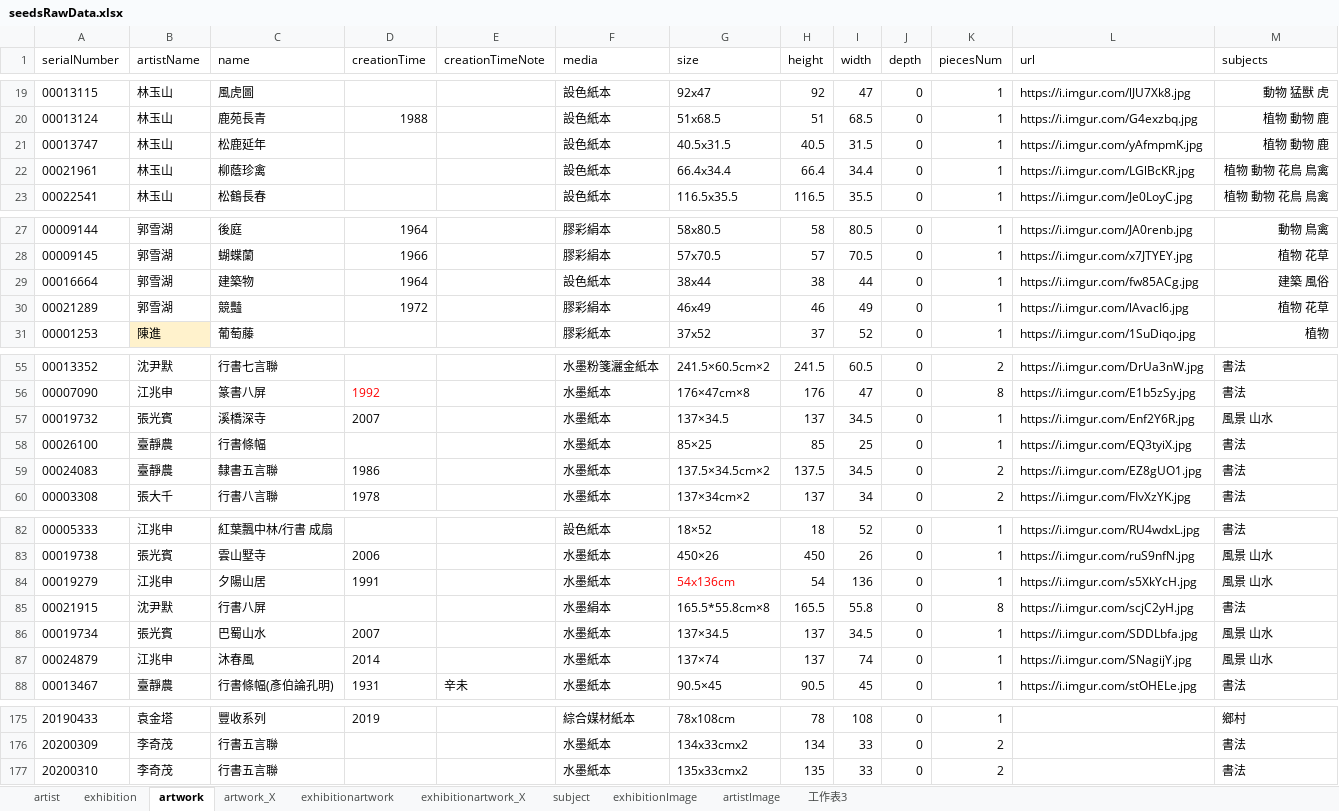
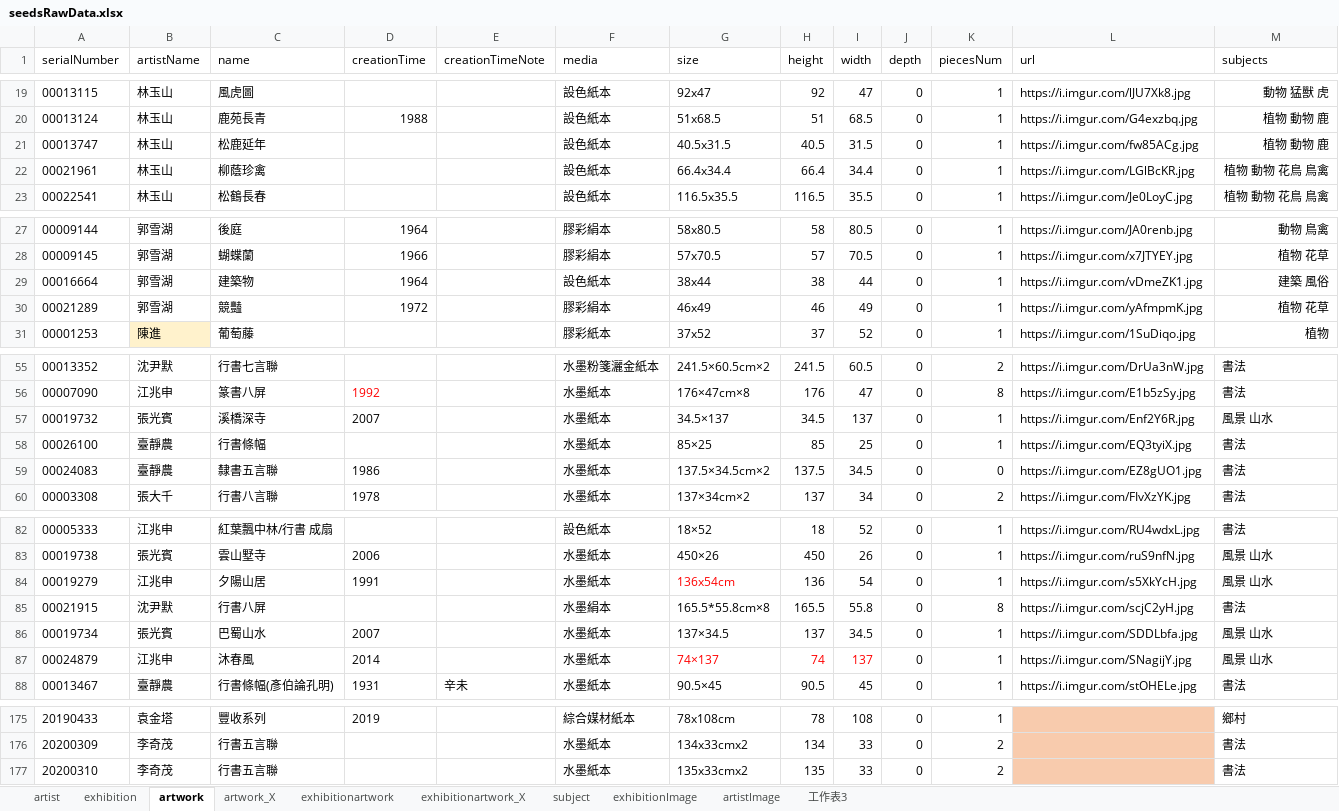
Before and after one commit to smilingfroggy/Art-Gallery, an Excel workbook: seeders/seedsRawData.xlsx, sheet artwork, drawn as a sheet; only a part is shown, gaps mark what is left out; values as stored, in another font and other column widths than the file's, no borders; conditional formats not drawn; the diff covers the shown part only; the diff names each change by its address in the sheet, - before the commit and + after, or states it on an @@ line.

Commit message:
feat: adjust seed content: user name, work img url, rawData

```diff
--- a/seeders/seedsRawData.xlsx (sheet artwork)
+++ b/seeders/seedsRawData.xlsx (sheet artwork)
-L21 (url): https://i.imgur.com/yAfmpmK.jpg
+L21 (url): https://i.imgur.com/fw85ACg.jpg
-L29 (url): https://i.imgur.com/fw85ACg.jpg
+L29 (url): https://i.imgur.com/vDmeZK1.jpg
-L30 (url): https://i.imgur.com/lAvacI6.jpg
+L30 (url): https://i.imgur.com/yAfmpmK.jpg
-G57 (size): 137×34.5
+G57 (size): 34.5×137
-H57 (height): 137
+H57 (height): 34.5
-I57 (width): 34.5
+I57 (width): 137
-K59 (piecesNum): 2
+K59 (piecesNum): 0
-G84 (size): 54x136cm
+G84 (size): 136x54cm
-H84 (height): 54
+H84 (height): 136
-I84 (width): 136
+I84 (width): 54
-G87 (size): 137×74
+G87 (size): 74×137
-G87:I87 text colour: black
+G87:I87 text colour: #FF0000
-H87 (height): 137
+H87 (height): 74
-I87 (width): 74
+I87 (width): 137
-L175:L177 fill: none
+L175:L177 fill: #F8CBAD
```
Also changed, not shown: 21 edited cells and cell formats elsewhere in this sheet, sheet artistImage, 5 other files.
